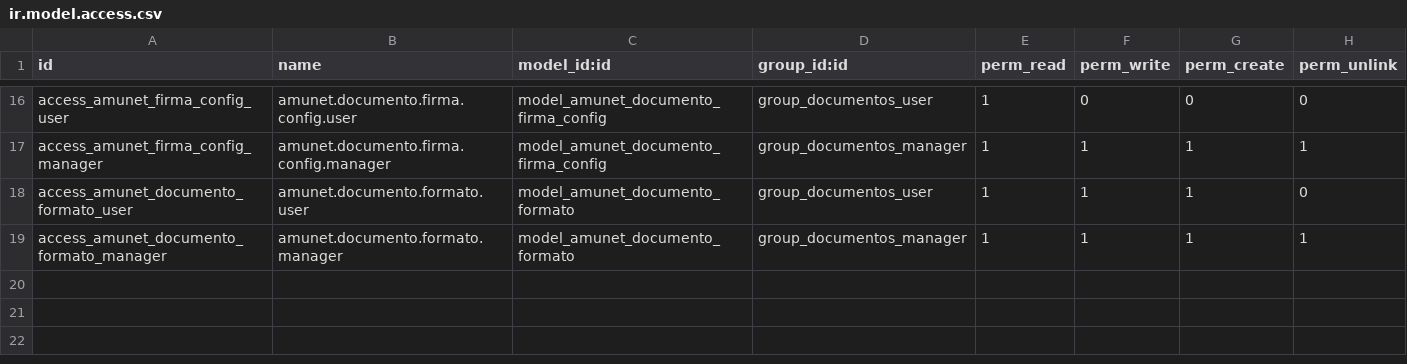
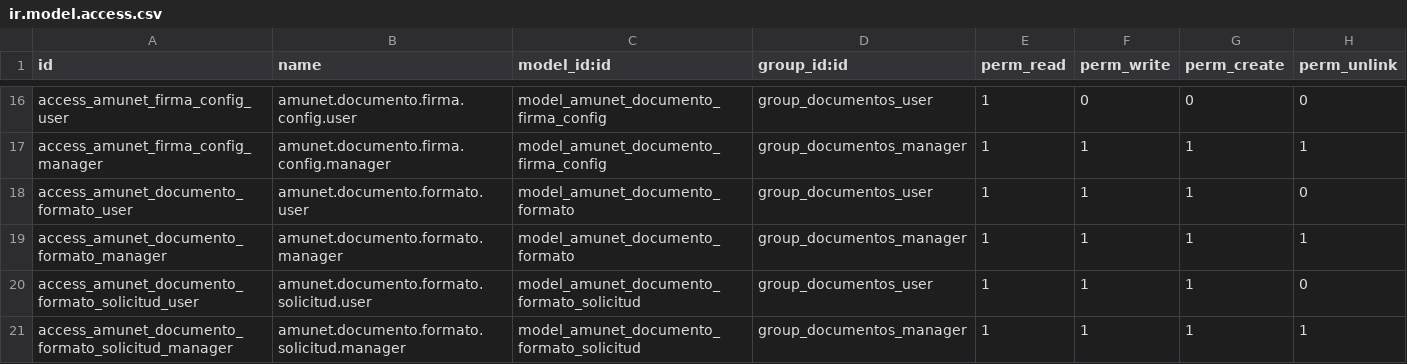
Before and after one commit to feruap/odoo-iso, a CSV file: addons/amunet_documentos/security/ir.model.access.csv, drawn as a sheet; only a part is shown, gaps mark what is left out; the diff names each change by its address in the sheet, - before the commit and + after, or states it on an @@ line.

```diff
--- a/addons/amunet_documentos/security/ir.model.access.csv
+++ b/addons/amunet_documentos/security/ir.model.access.csv
+row 20: access_amunet_documento_formato_solicitud_user | amunet.documento.formato.solicitud.user | model_amunet_documento_formato_solicitud | group_documentos_user | 1 | 1 | 1 | 0
+row 21: access_amunet_documento_formato_solicitud_manager | amunet.documento.formato.solicitud.manager | model_amunet_documento_formato_solicitud | group_documentos_manager | 1 | 1 | 1 | 1
```
Also changed, not shown: 5 other files.
